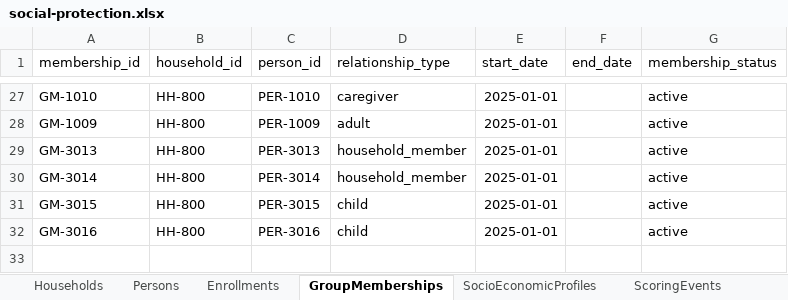
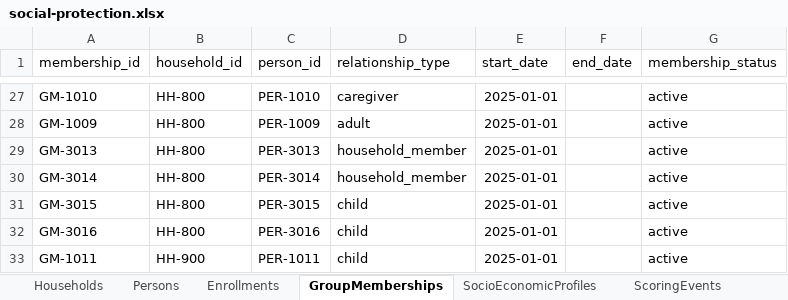
Before and after one commit to jeremi/registry-lab, an Excel workbook: data/social-protection/social-protection.xlsx, sheet GroupMemberships, drawn as a sheet; only a part is shown, gaps mark what is left out; values as stored, in another font and other column widths than the file's, no borders; the diff names each change by its address in the sheet, - before the commit and + after, or states it on an @@ line.

```diff
--- a/data/social-protection/social-protection.xlsx (sheet GroupMemberships)
+++ b/data/social-protection/social-protection.xlsx (sheet GroupMemberships)
+row 33: GM-1011 | HH-900 | PER-1011 | child | 2025-01-01 |  | active
```
Also changed, not shown: sheet Enrollments, sheet Households, sheet Persons, 48 other files.
